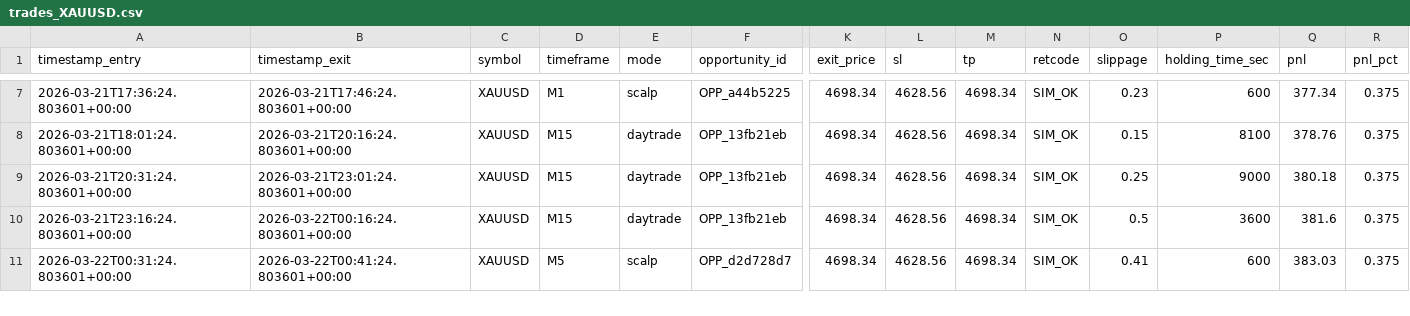
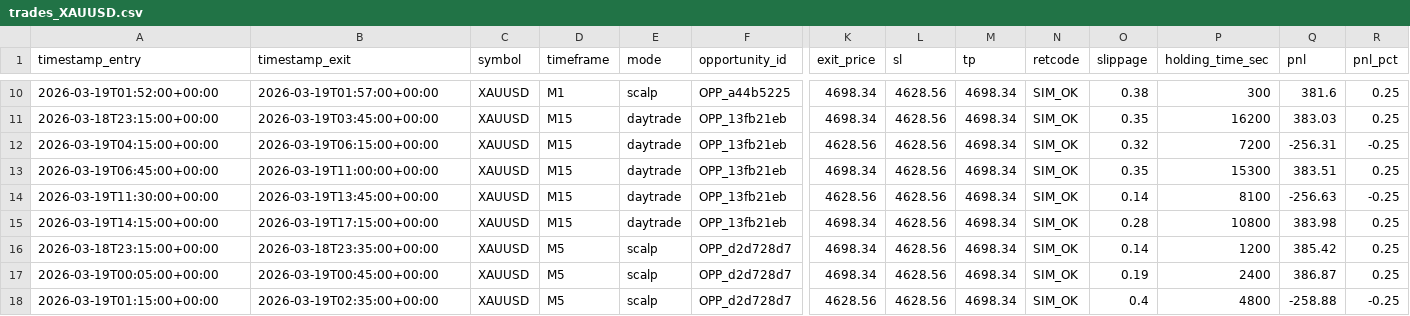
Before and after one commit to simonnmarket/OMEGA_OS_Kernel, a CSV file: Auditoria PARR-F/outputs/trades_XAUUSD.csv, drawn as a sheet; only a part is shown, gaps mark what is left out; addresses are those after the commit; rows hold the shown columns only; the diff covers the shown part only; the diff names each change by its address in the sheet, - before the commit and + after, or states it on an @@ line.

Commit message:
docs(PSA): REPROCESSAMENTO COMPLETO XAUUSD (Historico Real 100%, No Future Timestamps) - Fix Timezone

```diff
--- a/Auditoria PARR-F/outputs/trades_XAUUSD.csv
+++ b/Auditoria PARR-F/outputs/trades_XAUUSD.csv
-A10 (timestamp_entry): 2026-03-21T17:36:24.803601+00:00
+A10 (timestamp_entry): 2026-03-19T01:52:00+00:00
-B10 (timestamp_exit): 2026-03-21T17:46:24.803601+00:00
+B10 (timestamp_exit): 2026-03-19T01:57:00+00:00
-O10 (slippage): 0.23
+O10 (slippage): 0.38
-P10 (holding_time_sec): 600
+P10 (holding_time_sec): 300
-Q10 (pnl): 377.34
+Q10 (pnl): 381.6
-R10:R11 (pnl_pct): 0.375
+R10:R11 (pnl_pct): 0.25
-A11 (timestamp_entry): 2026-03-21T18:01:24.803601+00:00
+A11 (timestamp_entry): 2026-03-18T23:15:00+00:00
-B11 (timestamp_exit): 2026-03-21T20:16:24.803601+00:00
+B11 (timestamp_exit): 2026-03-19T03:45:00+00:00
-O11 (slippage): 0.15
+O11 (slippage): 0.35
-P11 (holding_time_sec): 8100
+P11 (holding_time_sec): 16200
-Q11 (pnl): 378.76
+Q11 (pnl): 383.03
+row 12: 2026-03-19T04:15:00+00:00 | 2026-03-19T06:15:00+00:00 | XAUUSD | M15 | daytrade | OPP_13fb21eb | 4628.56 | 4628.56 | 4698.34 | SIM_OK | 0.32 | 7200 | -256.31 | -0.25
-A13 (timestamp_entry): 2026-03-21T20:31:24.803601+00:00
+A13 (timestamp_entry): 2026-03-19T06:45:00+00:00
-B13 (timestamp_exit): 2026-03-21T23:01:24.803601+00:00
+B13 (timestamp_exit): 2026-03-19T11:00:00+00:00
-O13 (slippage): 0.25
+O13 (slippage): 0.35
-P13 (holding_time_sec): 9000
+P13 (holding_time_sec): 15300
-Q13 (pnl): 380.18
+Q13 (pnl): 383.51
-R13 (pnl_pct): 0.375
+R13 (pnl_pct): 0.25
+row 14: 2026-03-19T11:30:00+00:00 | 2026-03-19T13:45:00+00:00 | XAUUSD | M15 | daytrade | OPP_13fb21eb | 4628.56 | 4628.56 | 4698.34 | SIM_OK | 0.14 | 8100 | -256.63 | -0.25
-A15 (timestamp_entry): 2026-03-21T23:16:24.803601+00:00
+A15 (timestamp_entry): 2026-03-19T14:15:00+00:00
-B15 (timestamp_exit): 2026-03-22T00:16:24.803601+00:00
+B15 (timestamp_exit): 2026-03-19T17:15:00+00:00
-O15 (slippage): 0.5
+O15 (slippage): 0.28
-P15 (holding_time_sec): 3600
+P15 (holding_time_sec): 10800
-Q15 (pnl): 381.6
+Q15 (pnl): 383.98
-R15:R16 (pnl_pct): 0.375
+R15:R16 (pnl_pct): 0.25
-A16 (timestamp_entry): 2026-03-22T00:31:24.803601+00:00
+A16 (timestamp_entry): 2026-03-18T23:15:00+00:00
-B16 (timestamp_exit): 2026-03-22T00:41:24.803601+00:00
+B16 (timestamp_exit): 2026-03-18T23:35:00+00:00
-O16 (slippage): 0.41
+O16 (slippage): 0.14
-P16 (holding_time_sec): 600
+P16 (holding_time_sec): 1200
-Q16 (pnl): 383.03
+Q16 (pnl): 385.42
+row 17: 2026-03-19T00:05:00+00:00 | 2026-03-19T00:45:00+00:00 | XAUUSD | M5 | scalp | OPP_d2d728d7 | 4698.34 | 4628.56 | 4698.34 | SIM_OK | 0.19 | 2400 | 386.87 | 0.25
+row 18: 2026-03-19T01:15:00+00:00 | 2026-03-19T02:35:00+00:00 | XAUUSD | M5 | scalp | OPP_d2d728d7 | 4628.56 | 4628.56 | 4698.34 | SIM_OK | 0.4 | 4800 | -258.88 | -0.25
```
Also changed, not shown: 3 added rows and 40 edited cells elsewhere in this file, Auditoria PARR-F/outputs/equity_curve_XAUUSD.csv, 4 other files.
